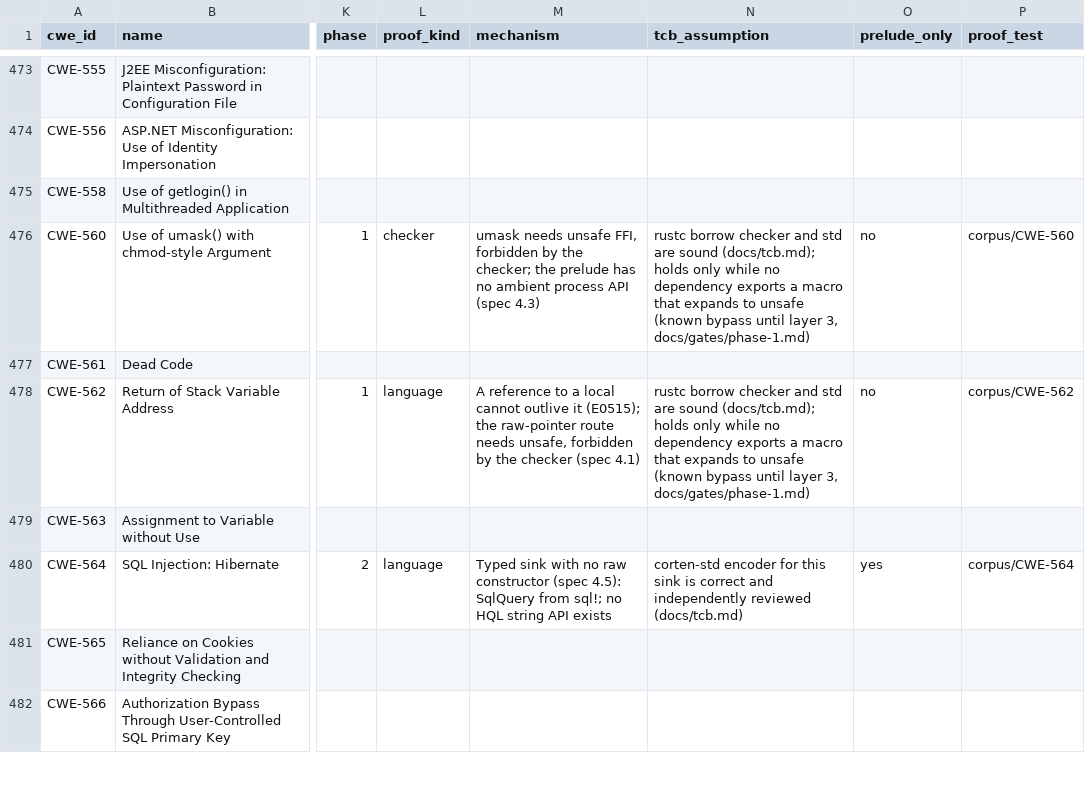
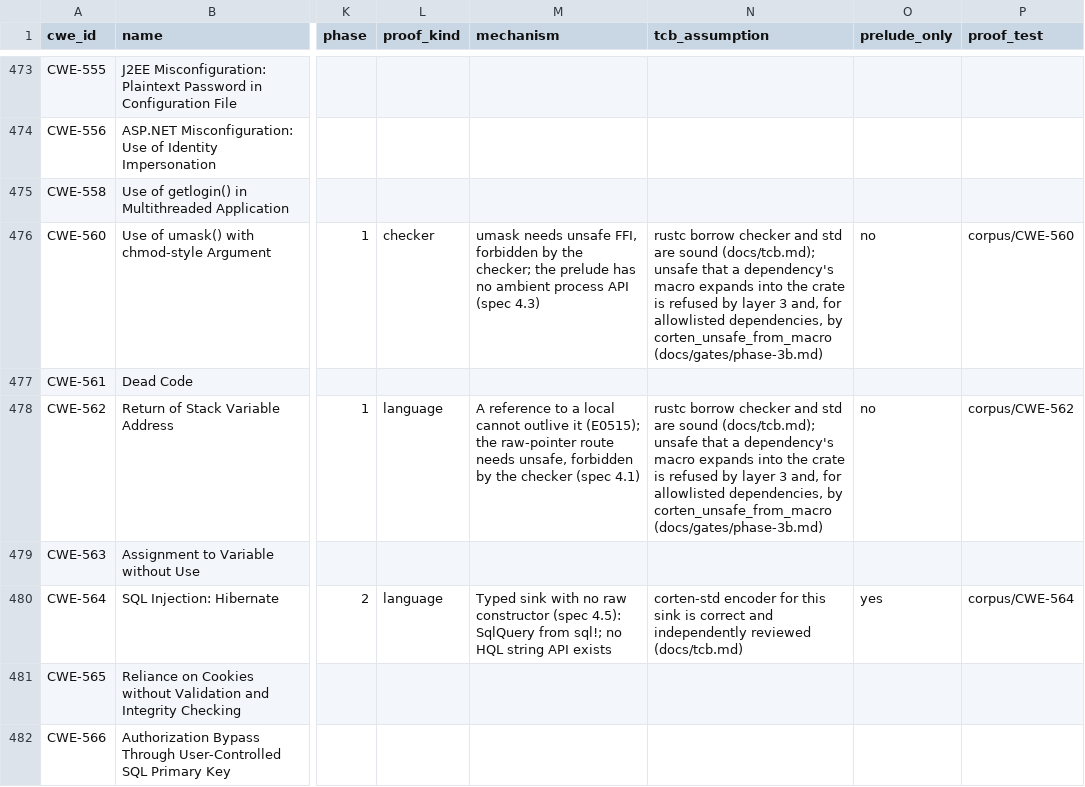
Before and after one commit to martinholovsky/corten-rs, a CSV file: ledger/cwe-ledger.csv, drawn as a sheet; only a part is shown, gaps mark what is left out; the diff covers the shown part only; the diff names each change by its address in the sheet, - before the commit and + after, or states it on an @@ line.

Commit message:
Phase 3b: adopt corten-driver (owner decision 10), narrowed must-use
The owner adopted the driver with the must-use rule narrowed:
- cargo corten check and build require corten-driver; without it they
  fail (missing_driver_is_an_error). scripts/build-driver.sh builds it on
  the pinned nightly; CI's tests job, the action and the test harness use
  it.
- corten_must_use_return fires only for functions defined in the checked
  crate, so `map.insert(k, v);` passes. corpus/CWE-252/bad-std-status.rs
  records what that gives up; CWE-252 stays unverified.

Corpus, driver required (Linux): 167 of 174 detected, 0 of 174 falsely
rejected. CWE-493, 500, 607, 1091 and 1322 verified by --mark-verified:
141 of 175. The 43 ledger rows with the Phase 1 dependency-macro condition
now name layer 3 and corten_unsafe_from_macro.

```diff
--- a/ledger/cwe-ledger.csv
+++ b/ledger/cwe-ledger.csv
-N476 (tcb_assumption): …sound (docs/tcb.md); holds only while no dependency exports a macro that expands to unsafe (known bypass until layer 3, docs/gates/phase-1.md)
+N476 (tcb_assumption): …sound (docs/tcb.md); unsafe that a dependency's macro expands into the crate is refused by layer 3 and, for allowlisted dependencies, by corten_unsafe_from_macro (docs/gates/phase-3b.md)
-N478 (tcb_assumption): …sound (docs/tcb.md); holds only while no dependency exports a macro that expands to unsafe (known bypass until layer 3, docs/gates/phase-1.md)
+N478 (tcb_assumption): …sound (docs/tcb.md); unsafe that a dependency's macro expands into the crate is refused by layer 3 and, for allowlisted dependencies, by corten_unsafe_from_macro (docs/gates/phase-3b.md)
```
Also changed, not shown: 52 edited cells elsewhere in this file, 16 other files.
